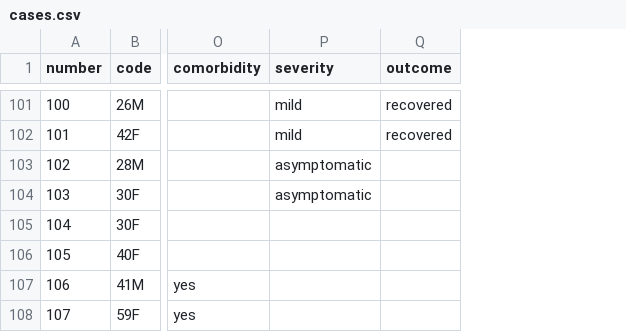
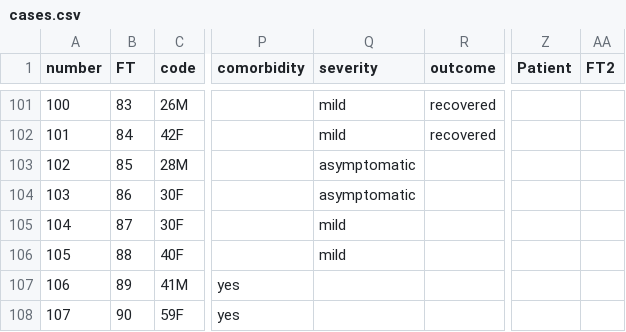
Before and after one commit to rambaut/MERS-Cases, a CSV file: data/cases.csv, drawn as a sheet; only a part is shown, gaps mark what is left out; addresses are those after the commit; the diff covers the shown part only; the diff names each change by its address in the sheet, - before the commit and + after, or states it on an @@ line.

```diff
--- a/data/cases.csv
+++ b/data/cases.csv
+column B (FT), rows 101-108: 83 | 84 | 85 | 86 | 87 | 88 | 89 | 90
+column Z (Patient), empty
+column AA (FT2), empty
-Q105:Q106 (severity): (empty)
+Q105:Q106 (severity): mild
```
Also changed, not shown: 1 added row, 51 edited cells and row numbers in column A elsewhere in this file.
